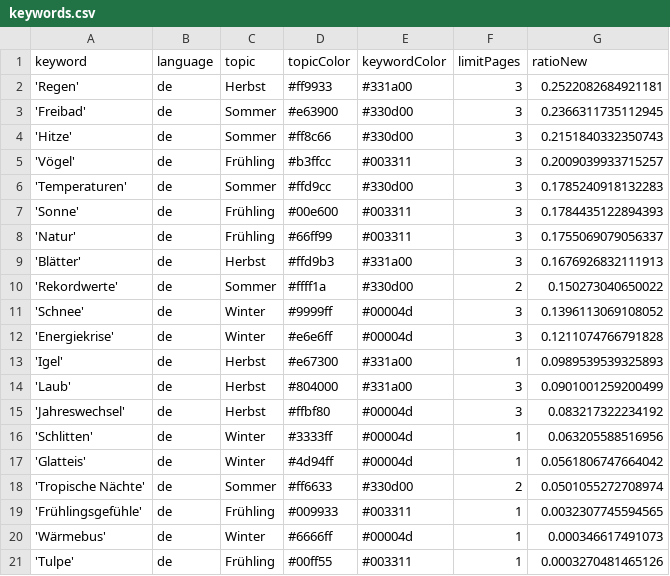
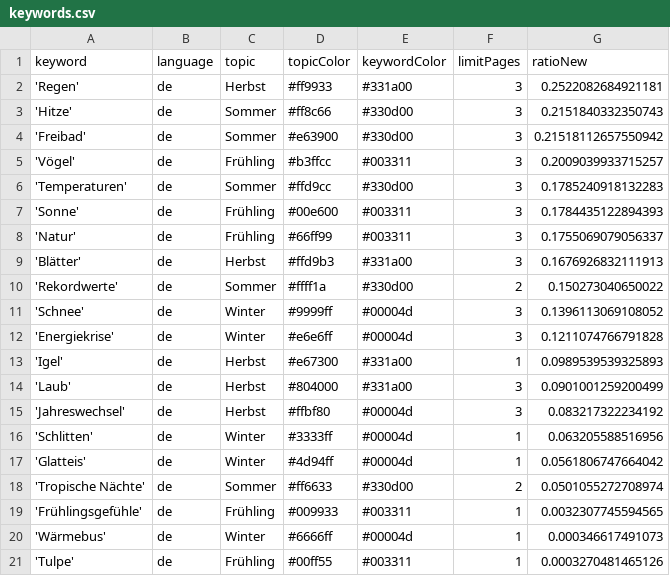
Before and after one commit to magaliekathrin/winterIsComing, a CSV file: keywords.csv, drawn as a sheet.

```diff
--- a/keywords.csv
+++ b/keywords.csv
@@ -2,4 +2,4 @@ keyword,language,topic,topicColor,keywordColor,limitPages,ratioNew
 'Regen',de,Herbst,#ff9933,#331a00,3,0.2522082684921181
-'Freibad',de,Sommer,#e63900,#330d00,3,0.2366311735112945
 'Hitze',de,Sommer,#ff8c66,#330d00,3,0.2151840332350743
+'Freibad',de,Sommer,#e63900,#330d00,3,0.21518112657550942
 'Vögel',de,Frühling,#b3ffcc,#003311,3,0.2009039933715257
```
Also changed, not shown: csv/news_2024_08.csv.
